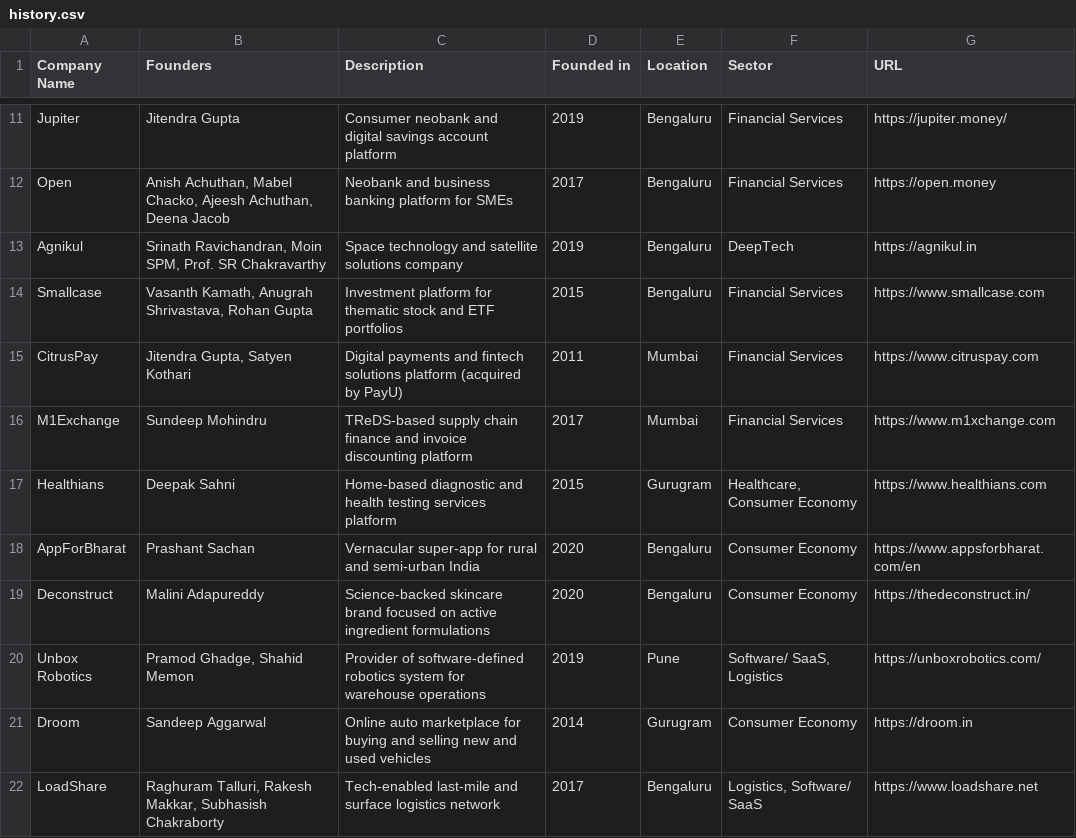
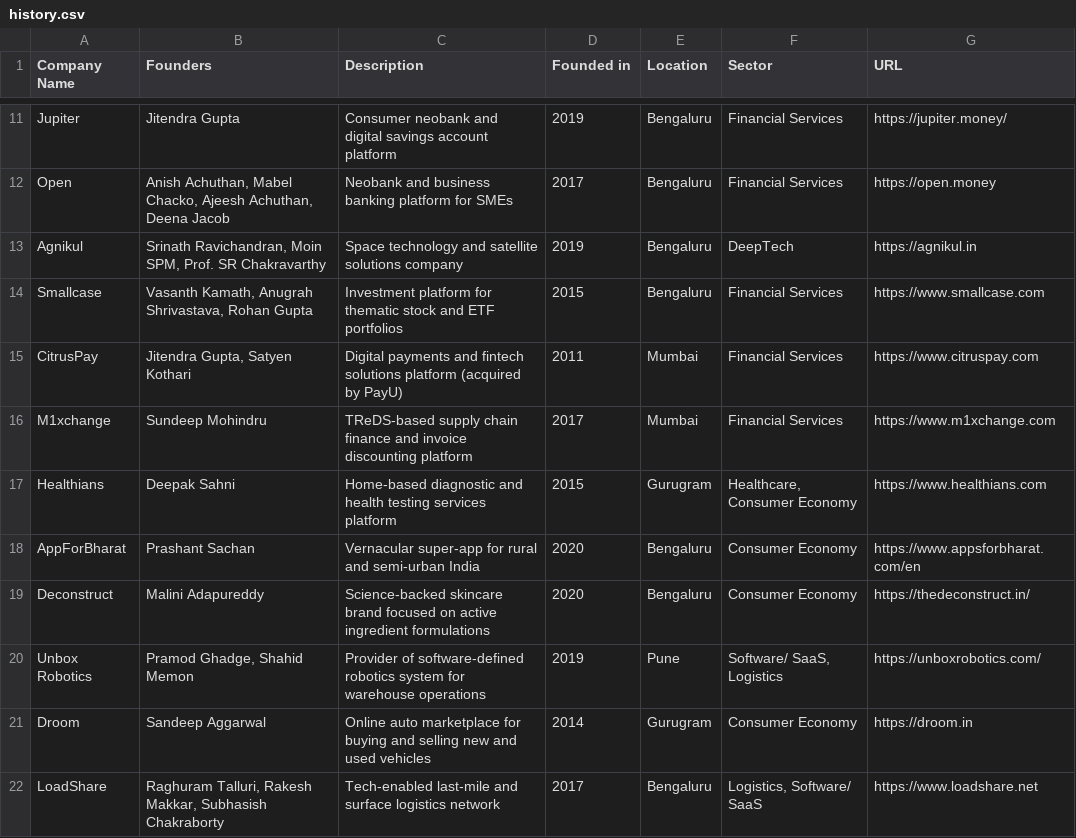
Before and after one commit to Pushstarters/Beenext, a CSV file: src/data/history.csv, drawn as a sheet; only a part is shown, gaps mark what is left out.

```diff
--- a/src/data/history.csv
+++ b/src/data/history.csv
@@ -15,3 +15,3 @@ Smallcase,"Vasanth Kamath, Anugrah Shrivastava, Rohan Gupta",Investment platform
 CitrusPay,"Jitendra Gupta, Satyen Kothari",Digital payments and fintech solutions platform (acquired by PayU),2011,Mumbai,Financial Services,https://www.citruspay.com
-M1Exchange,Sundeep Mohindru,TReDS-based supply chain finance and invoice discounting platform,2017,Mumbai,Financial Services,https://www.m1xchange.com
+M1xchange,Sundeep Mohindru,TReDS-based supply chain finance and invoice discounting platform,2017,Mumbai,Financial Services,https://www.m1xchange.com
 Healthians,Deepak Sahni,Home-based diagnostic and health testing services platform,2015,Gurugram,"Healthcare, Consumer Economy",https://www.healthians.com
```
Also changed, not shown: 9 other files.
